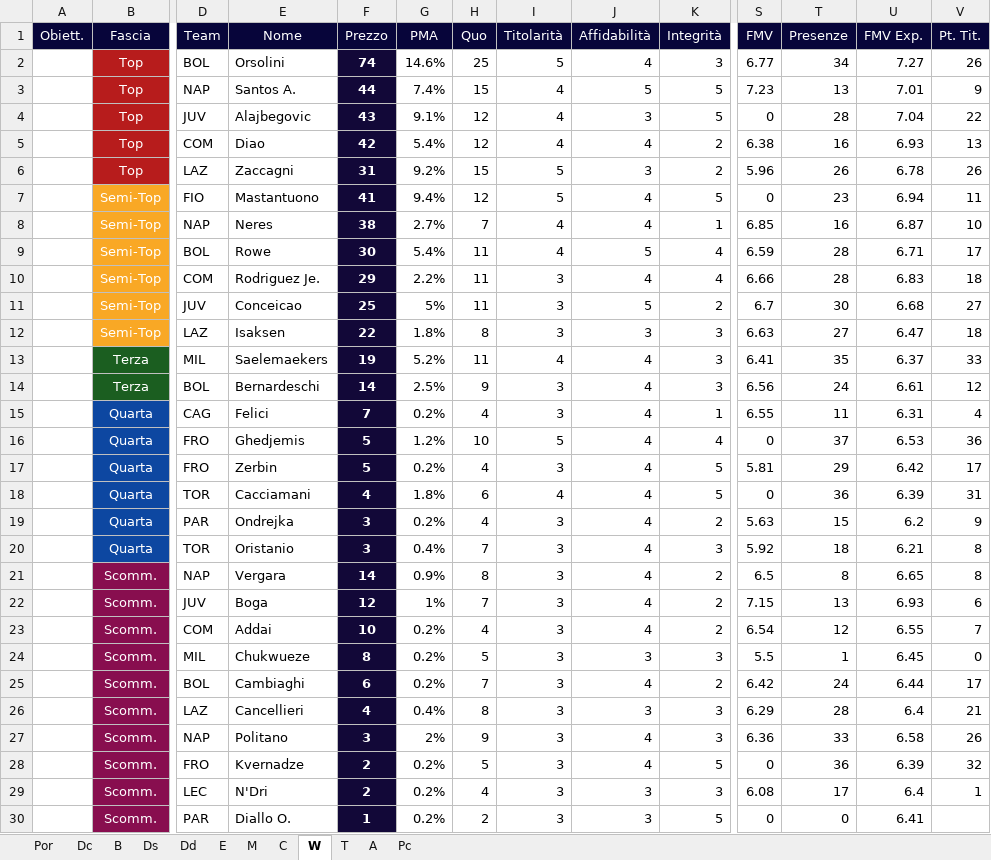
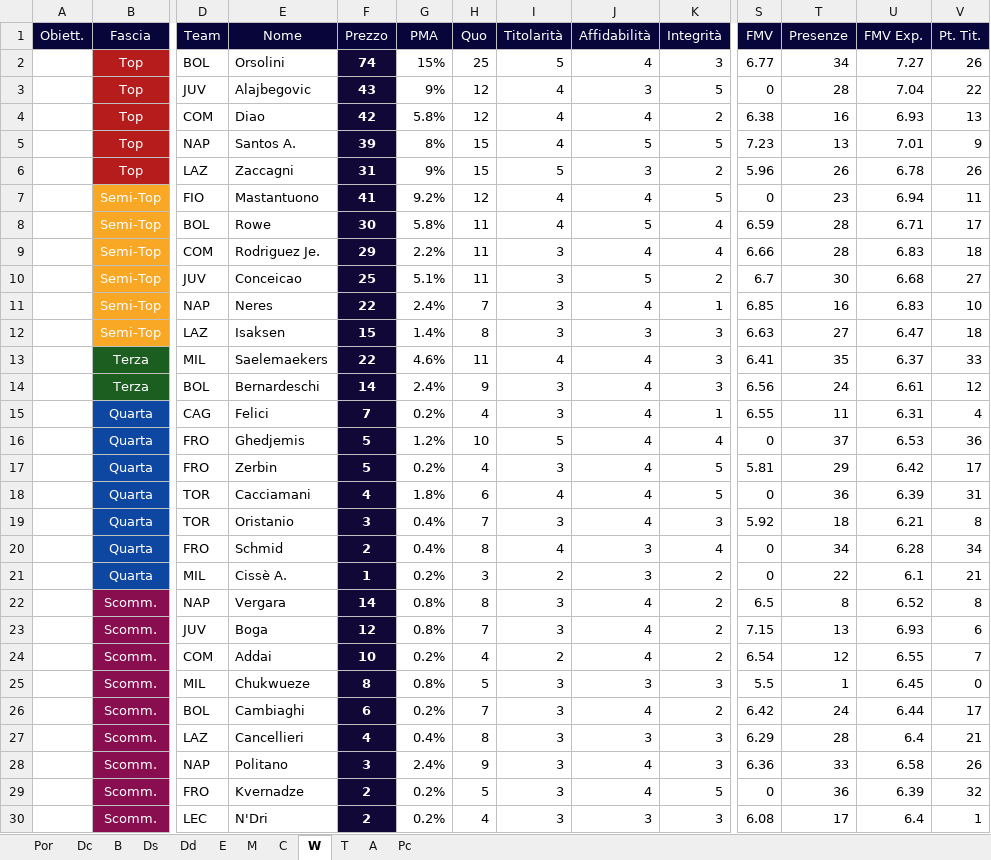
Before and after one commit to matteocorradi/gestionale-mantra, an Excel workbook: Carmy Mantra 26_27.xlsx, sheet W, drawn as a sheet; only a part is shown, gaps mark what is left out; the shorter side is filled out with more unchanged rows; values as stored, in another font and other column widths than the file's, no borders; removed rows and columns are numbered as before the commit, all else as after; rows hold the shown columns only; the diff covers the shown part only; the diff names each change by its address in the sheet, - before the commit and + after, or states it on an @@ line.

```diff
--- a/Carmy Mantra 26_27.xlsx (sheet W)
+++ b/Carmy Mantra 26_27.xlsx (sheet W)
-G2 (PMA): 14.6%
+G2 (PMA): 15%
-row 3:  | Top | NAP | Santos A. | 44 | 7.4% | 15 | 4 | 5 | 5 | 7.23 | 13 | 7.01 | 9
-G3 (PMA): 9.1%
+G3 (PMA): 9%
-G4 (PMA): 5.4%
+G4 (PMA): 5.8%
+row 5:  | Top | NAP | Santos A. | 39 | 8% | 15 | 4 | 5 | 5 | 7.23 | 13 | 7.01 | 9
-G6 (PMA): 9.2%
+G6 (PMA): 9%
-G7 (PMA): 9.4%
+G7 (PMA): 9.2%
-I7 (Titolarità): 5
+I7 (Titolarità): 4
-row 8:  | Semi-Top | NAP | Neres | 38 | 2.7% | 7 | 4 | 4 | 1 | 6.85 | 16 | 6.87 | 10
-G8 (PMA): 5.4%
+G8 (PMA): 5.8%
-G10 (PMA): 5%
+G10 (PMA): 5.1%
+row 11:  | Semi-Top | NAP | Neres | 22 | 2.4% | 7 | 3 | 4 | 1 | 6.85 | 16 | 6.83 | 10
-F12 (Prezzo): 22
+F12 (Prezzo): 15
-G12 (PMA): 1.8%
+G12 (PMA): 1.4%
-F13 (Prezzo): 19
+F13 (Prezzo): 22
-G13 (PMA): 5.2%
+G13 (PMA): 4.6%
-G14 (PMA): 2.5%
+G14 (PMA): 2.4%
-row 19:  | Quarta | PAR | Ondrejka | 3 | 0.2% | 4 | 3 | 4 | 2 | 5.63 | 15 | 6.2 | 9
+row 20:  | Quarta | FRO | Schmid | 2 | 0.4% | 8 | 4 | 3 | 4 | 0 | 34 | 6.28 | 34
+row 21:  | Quarta | MIL | Cissè A. | 1 | 0.2% | 3 | 2 | 3 | 2 | 0 | 22 | 6.1 | 21
-G22 (PMA): 0.9%
+G22 (PMA): 0.8%
-U22 (FMV Exp.): 6.65
+U22 (FMV Exp.): 6.52
-G23 (PMA): 1%
+G23 (PMA): 0.8%
-I24 (Titolarità): 3
+I24 (Titolarità): 2
-G25 (PMA): 0.2%
+G25 (PMA): 0.8%
-G28 (PMA): 2%
+G28 (PMA): 2.4%
```
Also changed, not shown: 1 added row, 1 removed row and 8 edited cells elsewhere in this sheet, sheet C, sheet T, sheet A, sheet Dc, sheet M, sheet E, 5 more sheets.
